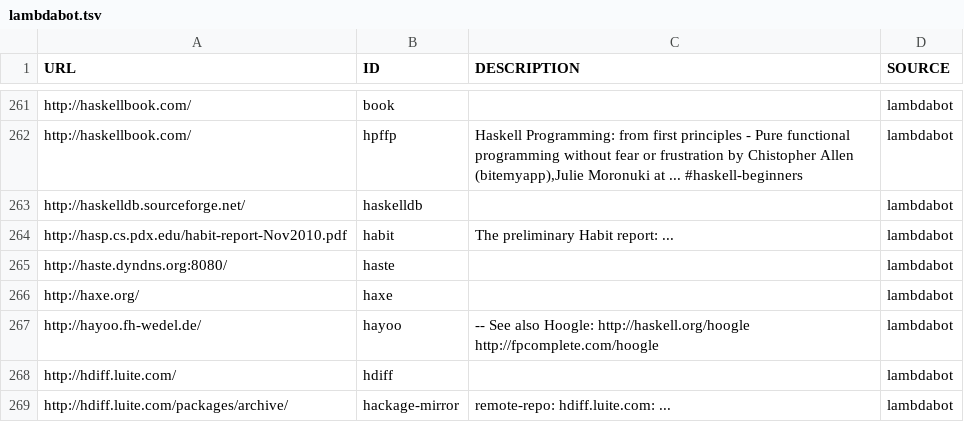
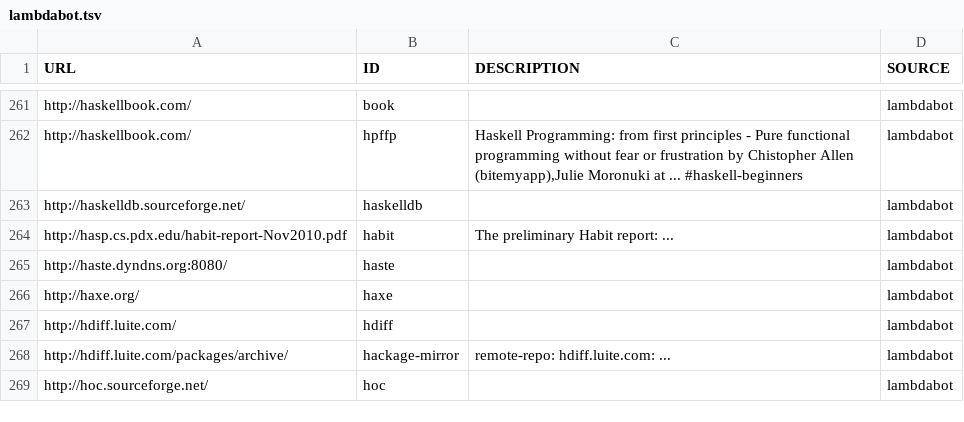
Before and after one commit to simonmichael/haskell-links-data, a TSV file: lambdabot.tsv, drawn as a sheet; only a part is shown, gaps mark what is left out; the shorter side is filled out with more unchanged rows.

Commit message:
update lambdabot

```diff
--- a/lambdabot.tsv
+++ b/lambdabot.tsv
@@ -266,3 +266,2 @@ http://haste.dyndns.org:8080/	haste		lambdabot
 http://haxe.org/	haxe		lambdabot
-http://hayoo.fh-wedel.de/	hayoo	-- See also Hoogle: http://haskell.org/hoogle http://fpcomplete.com/hoogle	lambdabot
 http://hdiff.luite.com/	hdiff		lambdabot
```
